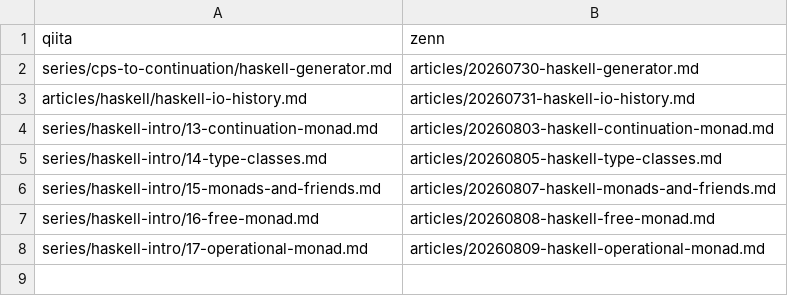
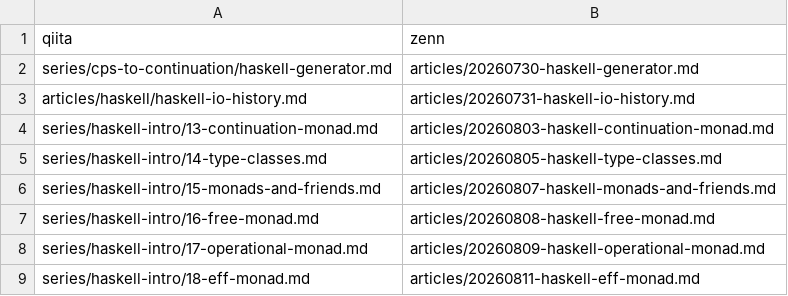
Before and after one commit to 7shi/qiita, a TSV file: ZENN.tsv, drawn as a sheet.

Commit message:
haskell-intro 18回 Zennへ複製・公開、01〜17回の目次リンクを更新

```diff
--- a/ZENN.tsv
+++ b/ZENN.tsv
@@ -8 +8,2 @@ series/haskell-intro/16-free-monad.md	articles/20260808-haskell-free-monad.md
 series/haskell-intro/17-operational-monad.md	articles/20260809-haskell-operational-monad.md
+series/haskell-intro/18-eff-monad.md	articles/20260811-haskell-eff-monad.md
```
Also changed, not shown: 19 other files.
